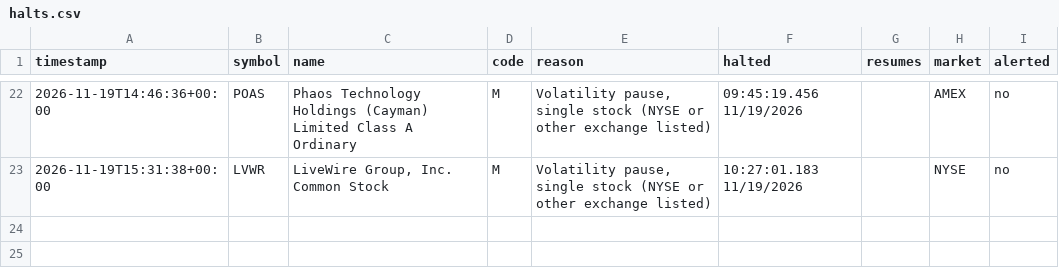
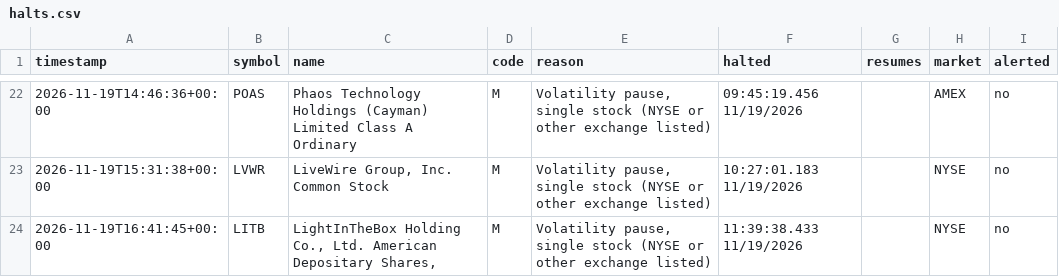
Before and after one commit to kiianlow/filings-monitor, a CSV file: data/halts.csv, drawn as a sheet; only a part is shown, gaps mark what is left out.

```diff
--- a/data/halts.csv
+++ b/data/halts.csv
@@ -23 +23,2 @@ timestamp,symbol,name,code,reason,halted,resumes,market,alerted
 2026-11-19T15:31:38+00:00,LVWR,"LiveWire Group, Inc. Common Stock",M,"Volatility pause, single stock (NYSE or other exchange listed)",10:27:01.183 11/19/2026,,NYSE,no
+2026-11-19T16:41:45+00:00,LITB,"LightInTheBox Holding Co., Ltd. American Depositary Shares, ",M,"Volatility pause, single stock (NYSE or other exchange listed)",11:39:38.433 11/19/2026,,NYSE,no
```
Also changed, not shown: 2 other files.
